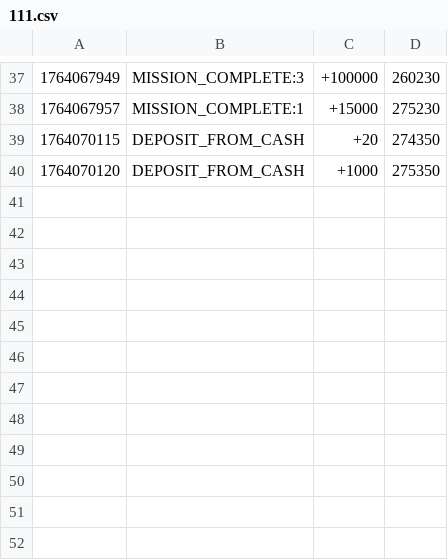
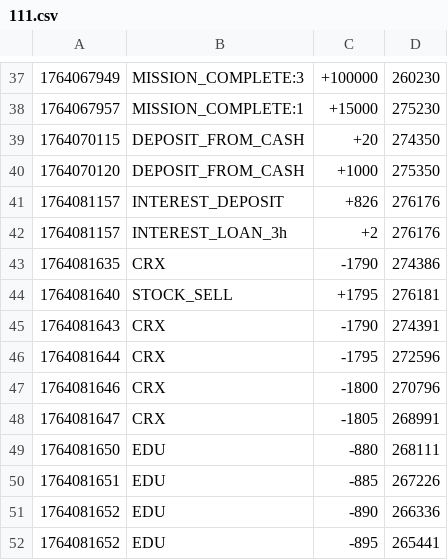
Before and after one commit to hyun090305/ClassRoyale, a CSV file: data/txs/111.csv, drawn as a sheet; only a part is shown, gaps mark what is left out.

```diff
--- a/data/txs/111.csv
+++ b/data/txs/111.csv
@@ -40 +40,13 @@
 1764070120,DEPOSIT_FROM_CASH,+1000,275350
+1764081157,INTEREST_DEPOSIT,+826,276176
+1764081157,INTEREST_LOAN_3h,+2,276176
+1764081635,CRX,-1790,274386
+1764081640,STOCK_SELL,+1795,276181
+1764081643,CRX,-1790,274391
+1764081644,CRX,-1795,272596
+1764081646,CRX,-1800,270796
+1764081647,CRX,-1805,268991
+1764081650,EDU,-880,268111
+1764081651,EDU,-885,267226
+1764081652,EDU,-890,266336
+1764081652,EDU,-895,265441
```
Also changed, not shown: data/accounts.csv, data/txs/222.csv, 13 other files.
